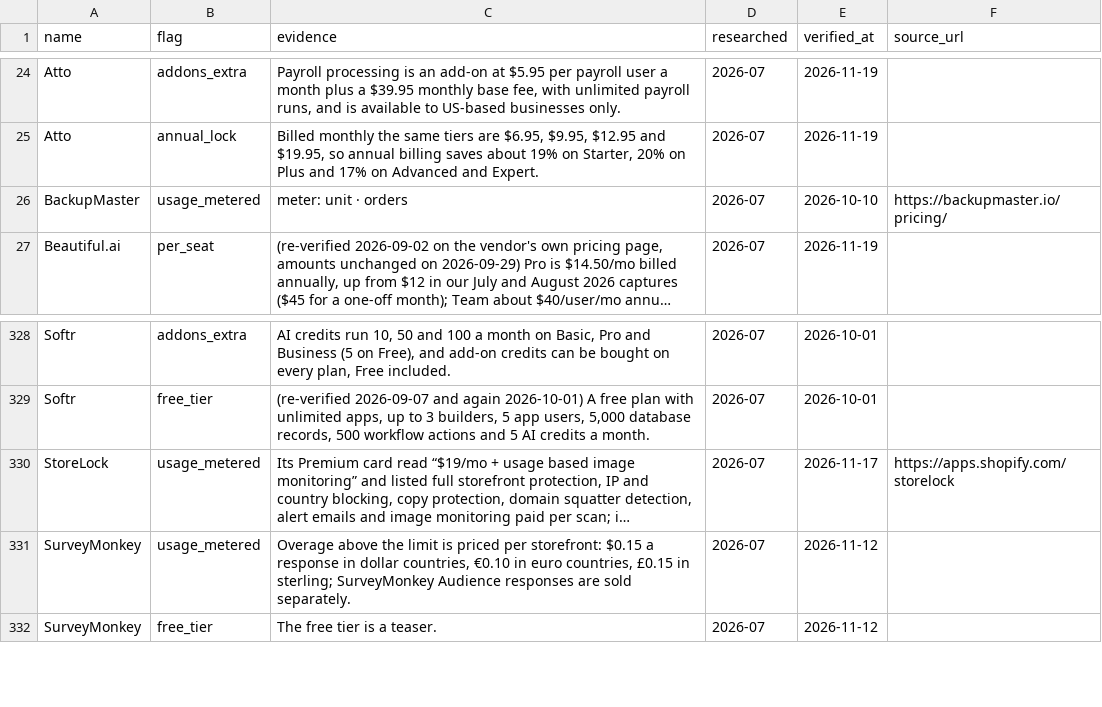
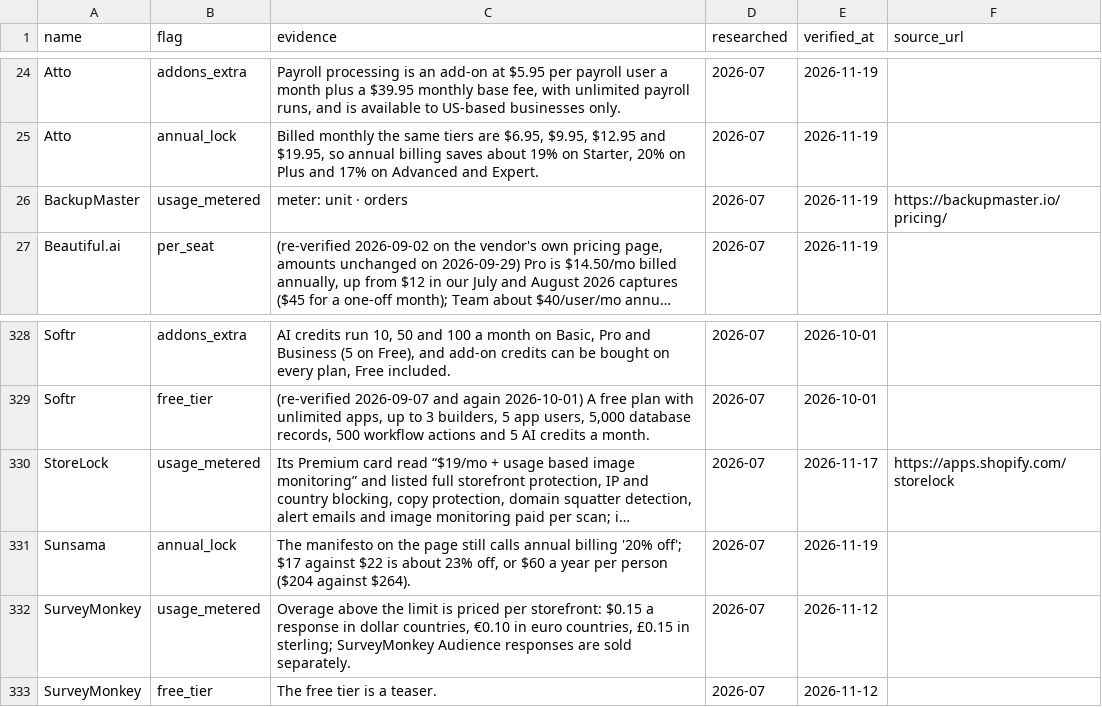
Before and after one commit to NewBegin-gif/officesoftwaremarketplace, a CSV file: data/osm-flags.csv, drawn as a sheet; only a part is shown, gaps mark what is left out; long unchanged cells end in …; the diff names each change by its address in the sheet, - before the commit and + after, or states it on an @@ line.

```diff
--- a/data/osm-flags.csv
+++ b/data/osm-flags.csv
-E26 (verified_at): 2026-10-10
+E26 (verified_at): 2026-11-19
+row 331: Sunsama | annual_lock | The manifesto on the page still calls annual billing '20% off'; $17 against $22 is about 23% off, or $60 a year per person ($204 against $264). | 2026-07 | 2026-11-19
```
Also changed, not shown: data/osm-tools.csv, 16 other files.
